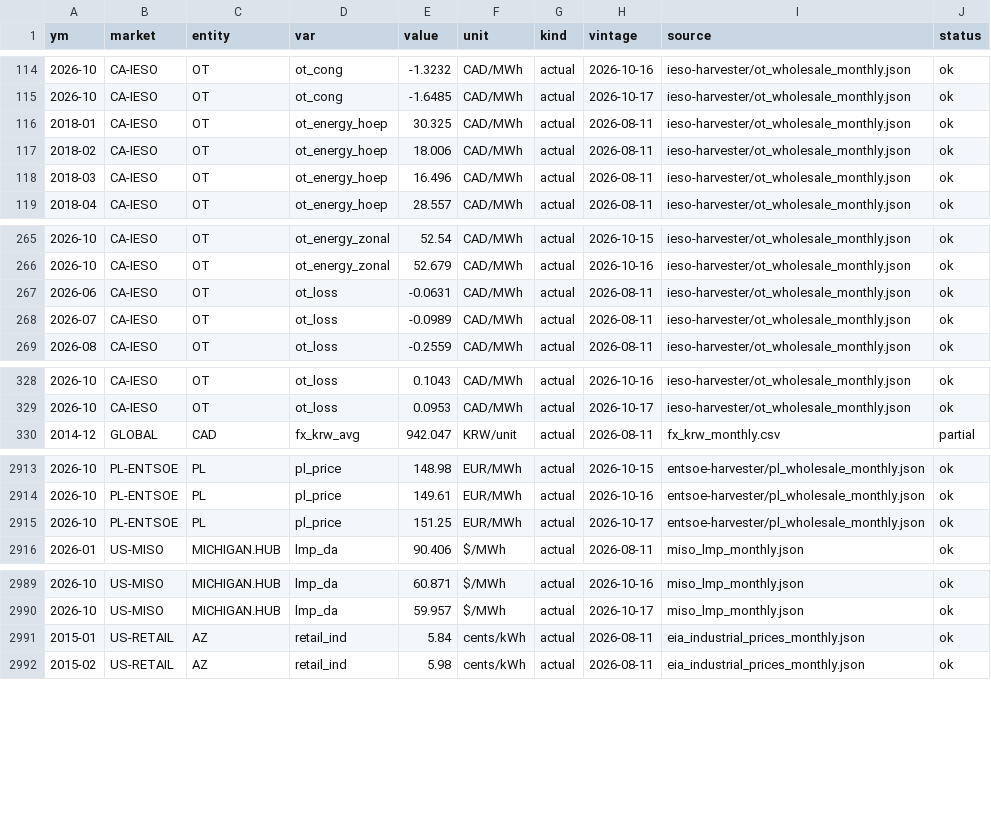
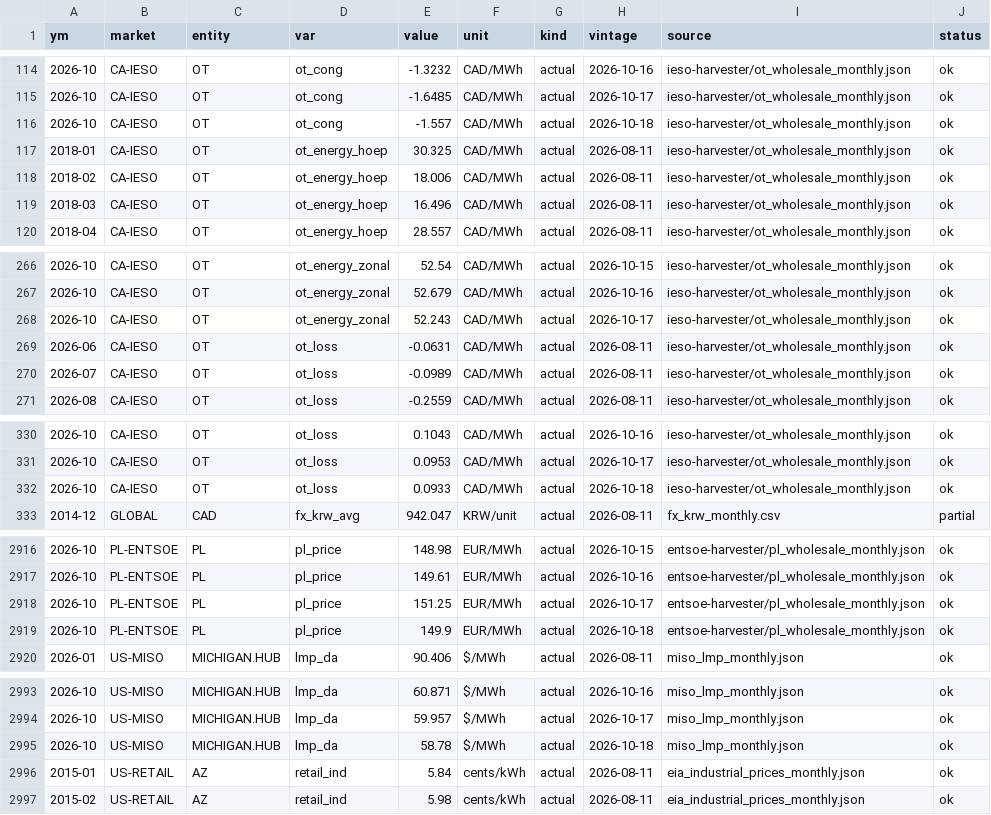
Before and after one commit to bnkim192/eia-harvester, a CSV file: panel_monthly.csv, drawn as a sheet; only a part is shown, gaps mark what is left out; the diff covers the shown part only.

```diff
--- a/panel_monthly.csv
+++ b/panel_monthly.csv
@@ -115,2 +115,3 @@
 2026-10,CA-IESO,OT,ot_cong,-1.6485,CAD/MWh,actual,2026-10-17,ieso-harvester/ot_wholesale_monthly.json,ok
+2026-10,CA-IESO,OT,ot_cong,-1.557,CAD/MWh,actual,2026-10-18,ieso-harvester/ot_wholesale_monthly.json,ok
 2018-01,CA-IESO,OT,ot_energy_hoep,30.325,CAD/MWh,actual,2026-08-11,ieso-harvester/ot_wholesale_monthly.json,ok
@@ -266,2 +267,3 @@
 2026-10,CA-IESO,OT,ot_energy_zonal,52.679,CAD/MWh,actual,2026-10-16,ieso-harvester/ot_wholesale_monthly.json,ok
+2026-10,CA-IESO,OT,ot_energy_zonal,52.243,CAD/MWh,actual,2026-10-17,ieso-harvester/ot_wholesale_monthly.json,ok
 2026-06,CA-IESO,OT,ot_loss,-0.0631,CAD/MWh,actual,2026-08-11,ieso-harvester/ot_wholesale_monthly.json,ok
@@ -329,2 +331,3 @@
 2026-10,CA-IESO,OT,ot_loss,0.0953,CAD/MWh,actual,2026-10-17,ieso-harvester/ot_wholesale_monthly.json,ok
+2026-10,CA-IESO,OT,ot_loss,0.0933,CAD/MWh,actual,2026-10-18,ieso-harvester/ot_wholesale_monthly.json,ok
 2014-12,GLOBAL,CAD,fx_krw_avg,942.047,KRW/unit,actual,2026-08-11,fx_krw_monthly.csv,partial
@@ -2915,2 +2918,3 @@
 2026-10,PL-ENTSOE,PL,pl_price,151.25,EUR/MWh,actual,2026-10-17,entsoe-harvester/pl_wholesale_monthly.json,ok
+2026-10,PL-ENTSOE,PL,pl_price,149.9,EUR/MWh,actual,2026-10-18,entsoe-harvester/pl_wholesale_monthly.json,ok
 2026-01,US-MISO,MICHIGAN.HUB,lmp_da,90.406,$/MWh,actual,2026-08-11,miso_lmp_monthly.json,ok
@@ -2990,2 +2994,3 @@
 2026-10,US-MISO,MICHIGAN.HUB,lmp_da,59.957,$/MWh,actual,2026-10-17,miso_lmp_monthly.json,ok
+2026-10,US-MISO,MICHIGAN.HUB,lmp_da,58.78,$/MWh,actual,2026-10-18,miso_lmp_monthly.json,ok
 2015-01,US-RETAIL,AZ,retail_ind,5.84,cents/kWh,actual,2026-08-11,eia_industrial_prices_monthly.json,ok
```
Also changed, not shown: 10 added rows elsewhere in this file, backtest_scorecard.csv, eia_rto_monthly.csv, 7 other files.
